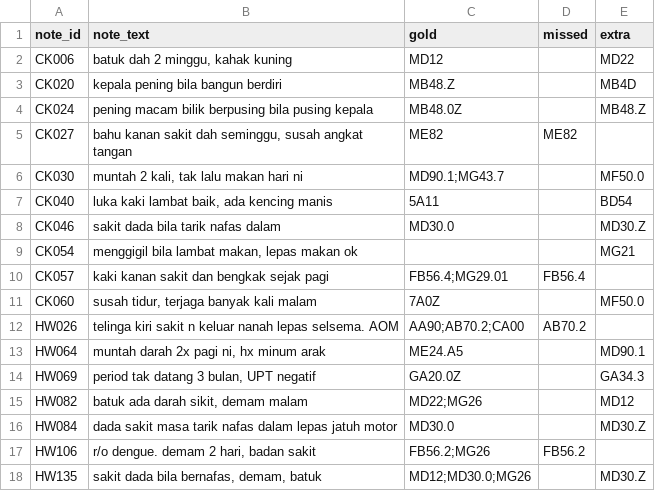
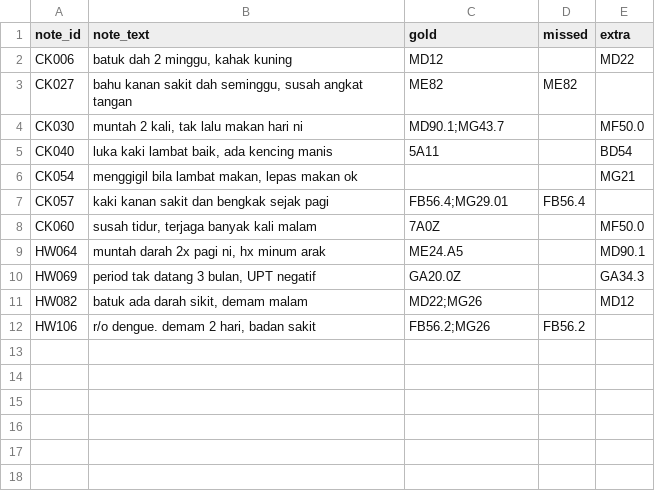
Before and after one commit to dylanchong0820/Catatkod, a CSV file: backend/training/artifacts/test_errors.csv, drawn as a sheet; the diff names each change by its address in the sheet, - before the commit and + after, or states it on an @@ line.

```diff
--- a/backend/training/artifacts/test_errors.csv
+++ b/backend/training/artifacts/test_errors.csv
-row 3: CK020 | kepala pening bila bangun berdiri | MB48.Z |  | MB4D
-row 4: CK024 | pening macam bilik berpusing bila pusing kepala | MB48.0Z |  | MB48.Z
-row 8: CK046 | sakit dada bila tarik nafas dalam | MD30.0 |  | MD30.Z
-row 12: HW026 | telinga kiri sakit n keluar nanah lepas selsema. AOM | AA90;AB70.2;CA00 | AB70.2
-row 16: HW084 | dada sakit masa tarik nafas dalam lepas jatuh motor | MD30.0 |  | MD30.Z
-row 18: HW135 | sakit dada bila bernafas, demam, batuk | MD12;MD30.0;MG26 |  | MD30.Z
```
Also changed, not shown: backend/training/data/labelled_notes.csv, 17 other files.
